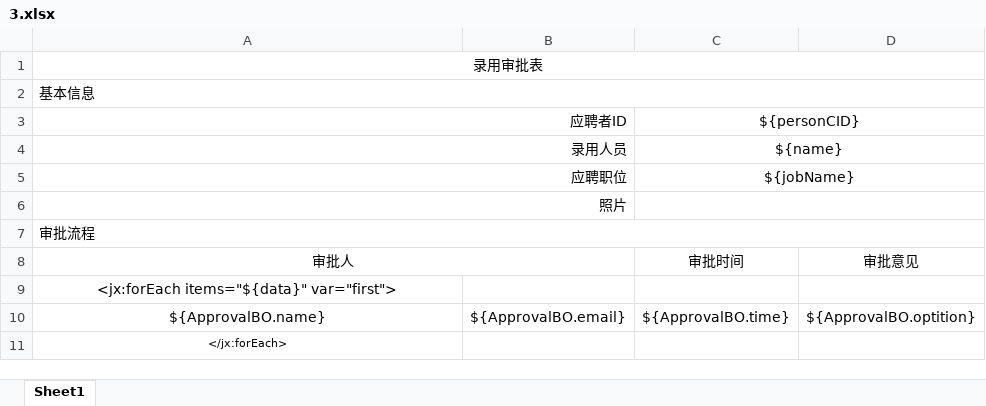
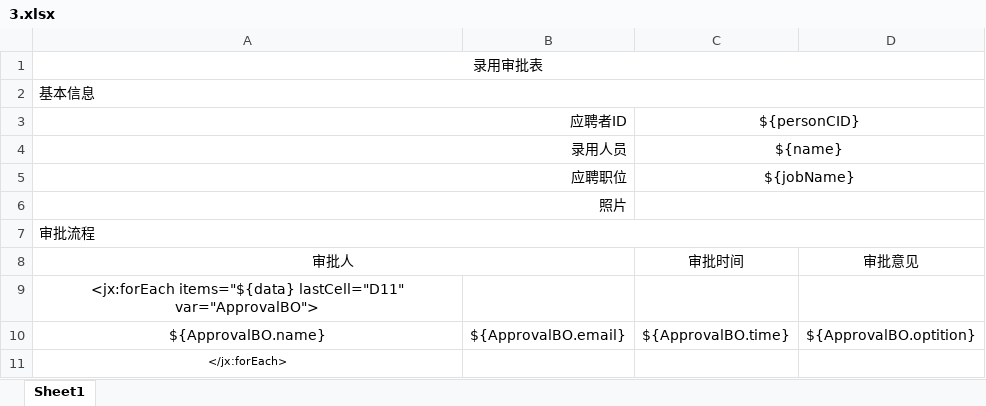
Before and after one commit to programmerIm/AllProdject, an Excel workbook: springboot/src/main/resources/jxlsTemplate/3.xlsx, sheet Sheet1, drawn as a sheet; values as stored, in another font and other column widths than the file's, no borders; the diff names each change by its address in the sheet, - before the commit and + after, or states it on an @@ line.

```diff
--- a/springboot/src/main/resources/jxlsTemplate/3.xlsx (sheet Sheet1)
+++ b/springboot/src/main/resources/jxlsTemplate/3.xlsx (sheet Sheet1)
-A9: <jx:forEach items="${data}" var="first">
+A9: <jx:forEach items="${data} lastCell="D11" var="ApprovalBO">
```
Also changed, not shown: 14 other files.
